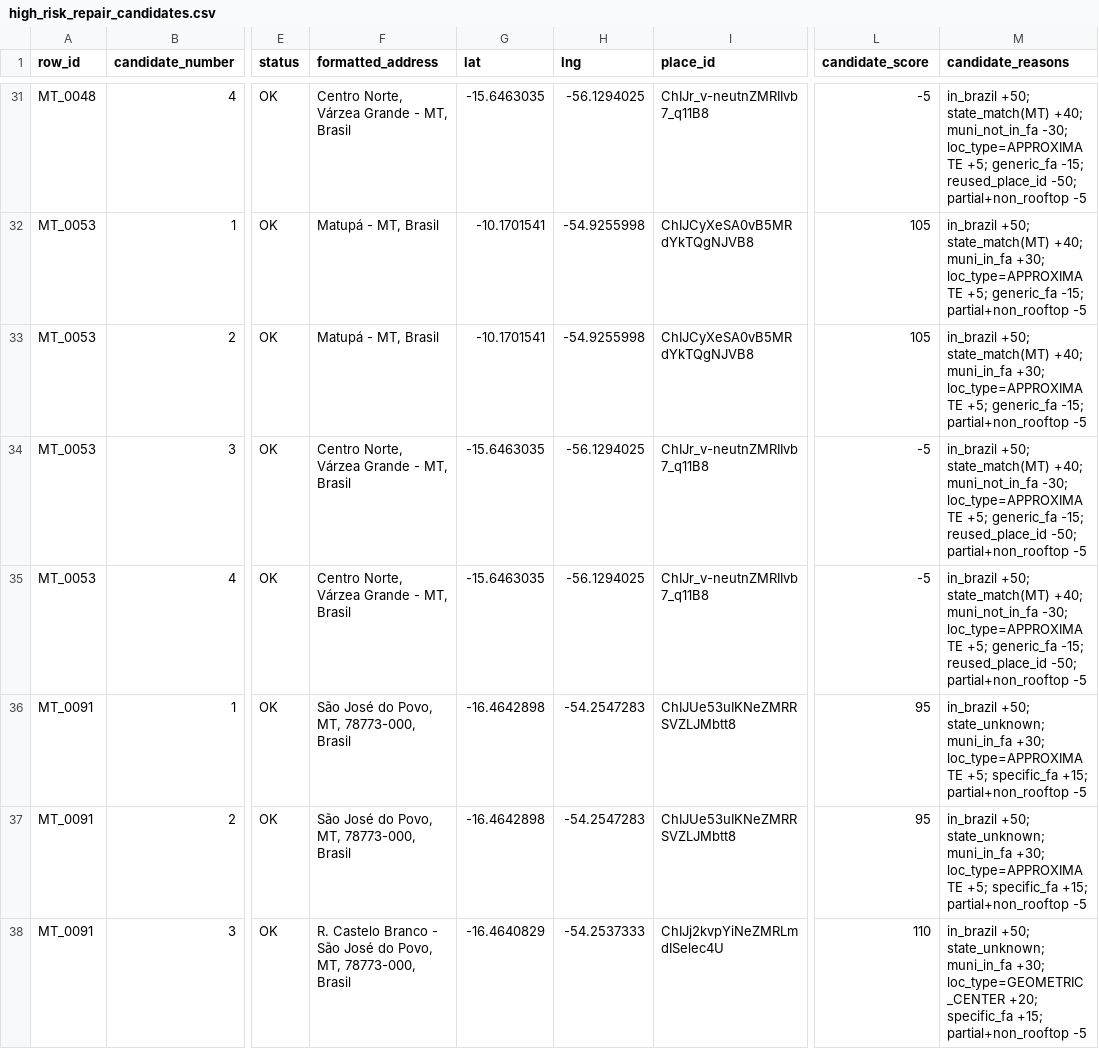
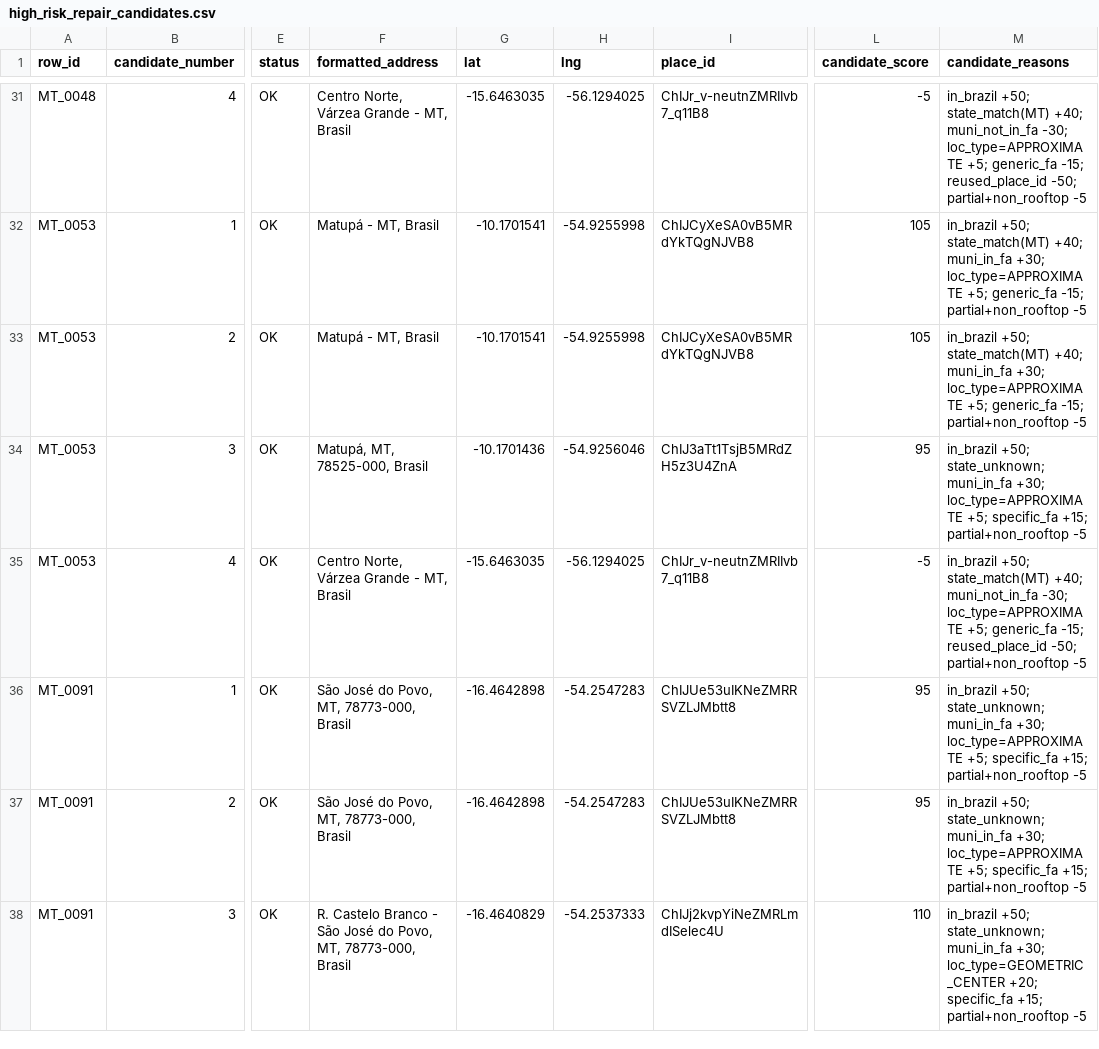
Before and after one commit to educrvz/sos-antiveneno, a CSV file: build/high_risk_repair_candidates.csv, drawn as a sheet; only a part is shown, gaps mark what is left out; the diff covers the shown part only; the diff names each change by its address in the sheet, - before the commit and + after, or states it on an @@ line.

```diff
--- a/build/high_risk_repair_candidates.csv
+++ b/build/high_risk_repair_candidates.csv
-F34 (formatted_address): Centro Norte, Várzea Grande - MT, Brasil
+F34 (formatted_address): Matupá, MT, 78525-000, Brasil
-G34 (lat): -15.6463035
+G34 (lat): -10.1701436
-H34 (lng): -56.1294025
+H34 (lng): -54.9256046
-I34 (place_id): ChIJr_v-neutnZMRIIvb7_q11B8
+I34 (place_id): ChIJ3aTt1TsjB5MRdZH5z3U4ZnA
-L34 (candidate_score): -5
+L34 (candidate_score): 95
-M34 (candidate_reasons): in_brazil +50; state_match(MT) +40; muni_not_in_fa -30; loc_type=APPROXIMATE +5; generic_fa -15; reused_place_id -50; partial+non_rooftop -5
+M34 (candidate_reasons): in_brazil +50; state_unknown; muni_in_fa +30; loc_type=APPROXIMATE +5; specific_fa +15; partial+non_rooftop -5
```
Also changed, not shown: 76 edited cells elsewhere in this file, build/geocode_retry_queue_v3.csv, build/high_risk_exception_queue_v1.csv, 29 other files.
